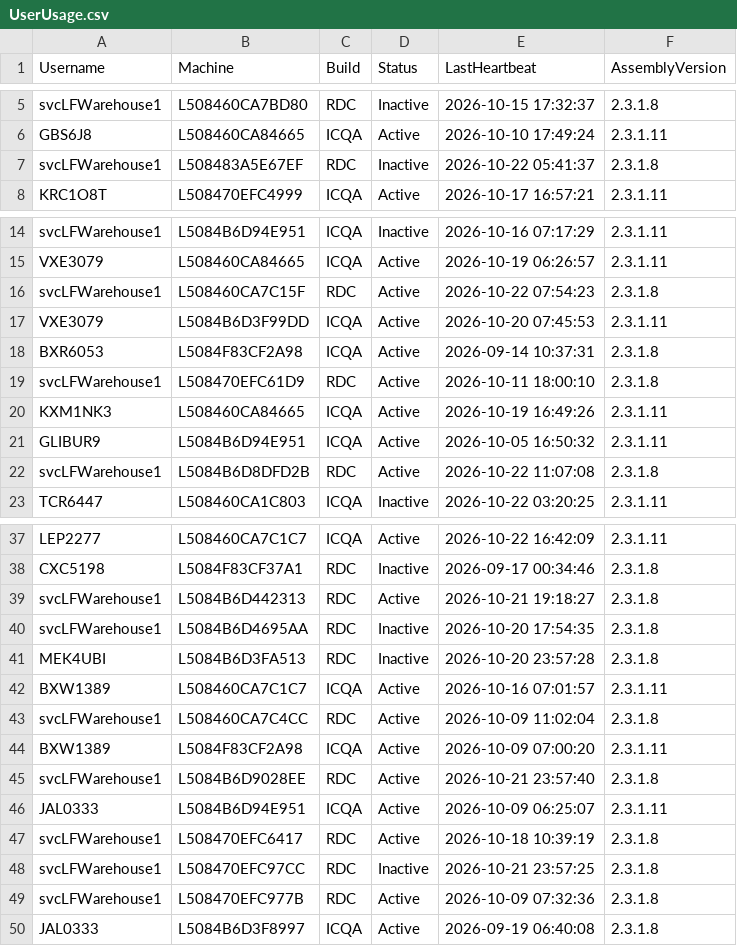
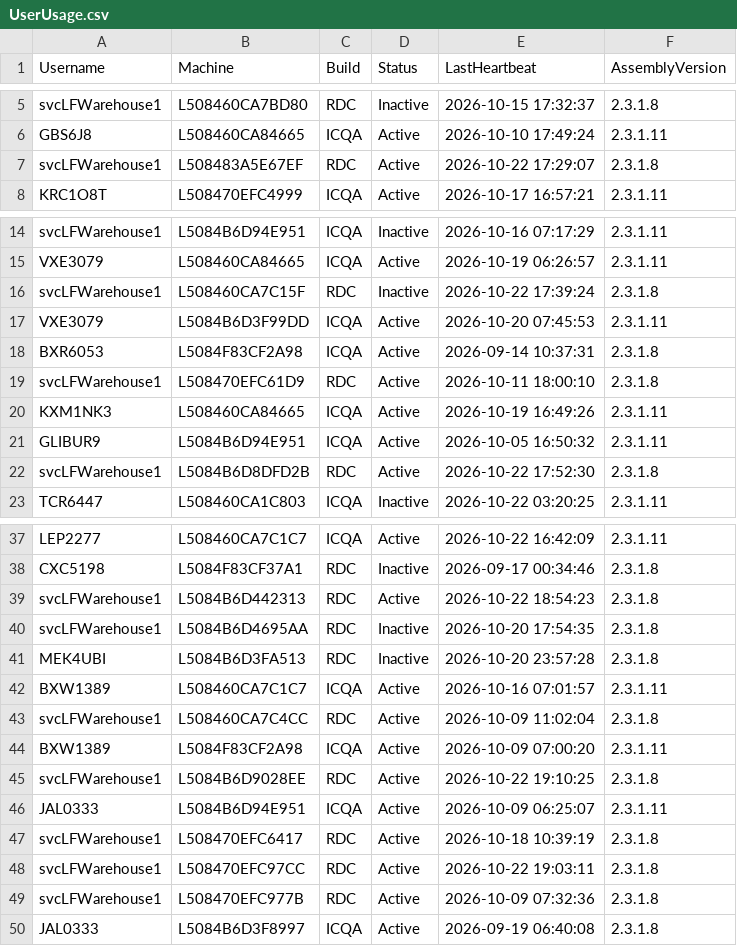
Before and after one commit to ixservices-bit/ixservices.github.io, a CSV file: data/UserUsage.csv, drawn as a sheet; only a part is shown, gaps mark what is left out.

```diff
--- a/data/UserUsage.csv
+++ b/data/UserUsage.csv
@@ -6,3 +6,3 @@ svcLFWarehouse1,L508460CA7BD80,RDC,Inactive,2026-10-15 17:32:37,2.3.1.8
 GBS6J8,L508460CA84665,ICQA,Active,2026-10-10 17:49:24,2.3.1.11
-svcLFWarehouse1,L508483A5E67EF,RDC,Inactive,2026-10-22 05:41:37,2.3.1.8
+svcLFWarehouse1,L508483A5E67EF,RDC,Active,2026-10-22 17:29:07,2.3.1.8
 KRC1O8T,L508470EFC4999,ICQA,Active,2026-10-17 16:57:21,2.3.1.11
@@ -15,3 +15,3 @@ svcLFWarehouse1,L5084B6D94E951,ICQA,Inactive,2026-10-16 07:17:29,2.3.1.11
 VXE3079,L508460CA84665,ICQA,Active,2026-10-19 06:26:57,2.3.1.11
-svcLFWarehouse1,L508460CA7C15F,RDC,Active,2026-10-22 07:54:23,2.3.1.8
+svcLFWarehouse1,L508460CA7C15F,RDC,Inactive,2026-10-22 17:39:24,2.3.1.8
 VXE3079,L5084B6D3F99DD,ICQA,Active,2026-10-20 07:45:53,2.3.1.11
@@ -21,3 +21,3 @@ KXM1NK3,L508460CA84665,ICQA,Active,2026-10-19 16:49:26,2.3.1.11
 GLIBUR9,L5084B6D94E951,ICQA,Active,2026-10-05 16:50:32,2.3.1.11
-svcLFWarehouse1,L5084B6D8DFD2B,RDC,Active,2026-10-22 11:07:08,2.3.1.8
+svcLFWarehouse1,L5084B6D8DFD2B,RDC,Active,2026-10-22 17:52:30,2.3.1.8
 TCR6447,L508460CA1C803,ICQA,Inactive,2026-10-22 03:20:25,2.3.1.11
@@ -38,3 +38,3 @@ LEP2277,L508460CA7C1C7,ICQA,Active,2026-10-22 16:42:09,2.3.1.11
 CXC5198,L5084F83CF37A1,RDC,Inactive,2026-09-17 00:34:46,2.3.1.8
-svcLFWarehouse1,L5084B6D442313,RDC,Active,2026-10-21 19:18:27,2.3.1.8
+svcLFWarehouse1,L5084B6D442313,RDC,Active,2026-10-22 18:54:23,2.3.1.8
 svcLFWarehouse1,L5084B6D4695AA,RDC,Inactive,2026-10-20 17:54:35,2.3.1.8
@@ -44,6 +44,6 @@ svcLFWarehouse1,L508460CA7C4CC,RDC,Active,2026-10-09 11:02:04,2.3.1.8
 BXW1389,L5084F83CF2A98,ICQA,Active,2026-10-09 07:00:20,2.3.1.11
-svcLFWarehouse1,L5084B6D9028EE,RDC,Active,2026-10-21 23:57:40,2.3.1.8
+svcLFWarehouse1,L5084B6D9028EE,RDC,Active,2026-10-22 19:10:25,2.3.1.8
 JAL0333,L5084B6D94E951,ICQA,Active,2026-10-09 06:25:07,2.3.1.11
 svcLFWarehouse1,L508470EFC6417,RDC,Active,2026-10-18 10:39:19,2.3.1.8
-svcLFWarehouse1,L508470EFC97CC,RDC,Inactive,2026-10-21 23:57:25,2.3.1.8
+svcLFWarehouse1,L508470EFC97CC,RDC,Active,2026-10-22 19:03:11,2.3.1.8
 svcLFWarehouse1,L508470EFC977B,RDC,Active,2026-10-09 07:32:36,2.3.1.8
```
Also changed, not shown: data/QuickLinkUsage.csv, 2 other files.
